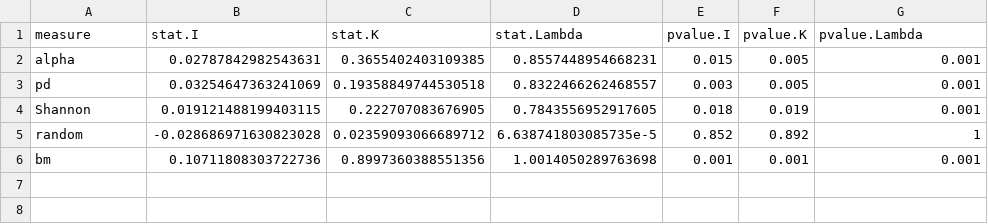
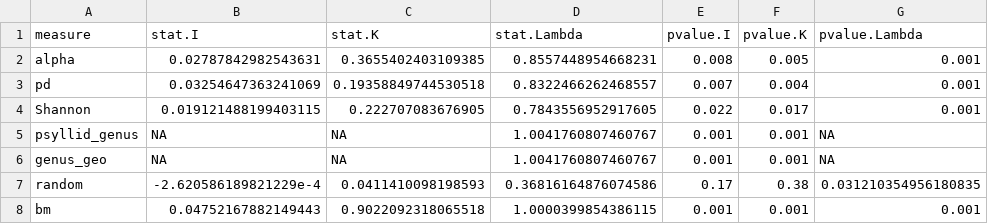
Before and after one commit to alexpiper/Psyllid_microbiome, a CSV file: output/alpha/phylosignal.csv, drawn as a sheet.

```diff
--- a/output/alpha/phylosignal.csv
+++ b/output/alpha/phylosignal.csv
@@ -1,6 +1,8 @@
 measure,stat.I,stat.K,stat.Lambda,pvalue.I,pvalue.K,pvalue.Lambda
-alpha,0.02787842982543631,0.3655402403109385,0.8557448954668231,0.015,0.005,0.001
-pd,0.03254647363241069,0.19358849744530518,0.8322466262468557,0.003,0.005,0.001
-Shannon,0.019121488199403115,0.222707083676905,0.7843556952917605,0.018,0.019,0.001
-random,-0.028686971630823028,0.02359093066689712,6.638741803085735e-5,0.852,0.892,1
-bm,0.10711808303722736,0.8997360388551356,1.0014050289763698,0.001,0.001,0.001
+alpha,0.02787842982543631,0.3655402403109385,0.8557448954668231,0.008,0.005,0.001
+pd,0.03254647363241069,0.19358849744530518,0.8322466262468557,0.007,0.004,0.001
+Shannon,0.019121488199403115,0.222707083676905,0.7843556952917605,0.022,0.017,0.001
+psyllid_genus,NA,NA,1.0041760807460767,0.001,0.001,NA
+genus_geo,NA,NA,1.0041760807460767,0.001,0.001,NA
+random,-2.620586189821229e-4,0.0411410098198593,0.36816164876074586,0.17,0.38,0.031210354956180835
+bm,0.04752167882149443,0.9022092318065518,1.0000399854386115,0.001,0.001,0.001
```
Also changed, not shown: output/alpha/lipa.csv, output/phylosymbiosis/mantel_subset.csv, 15 other files.
